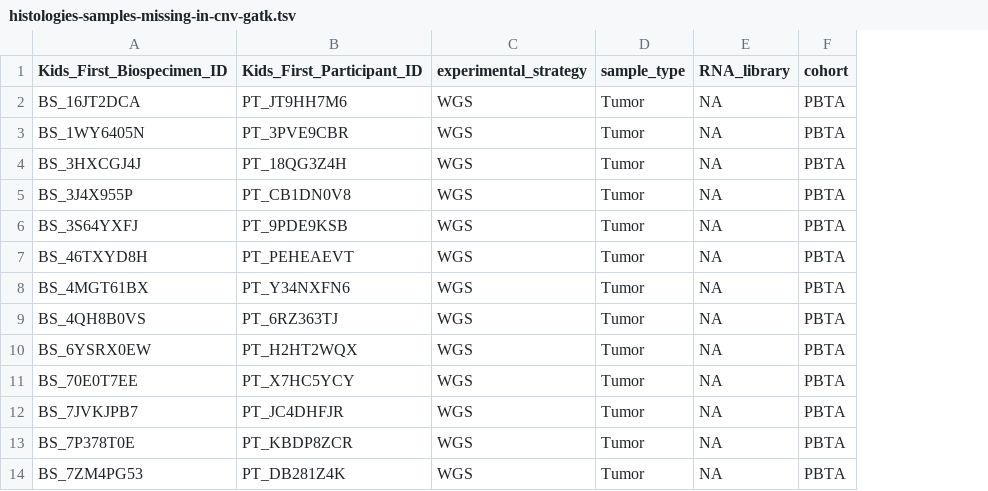
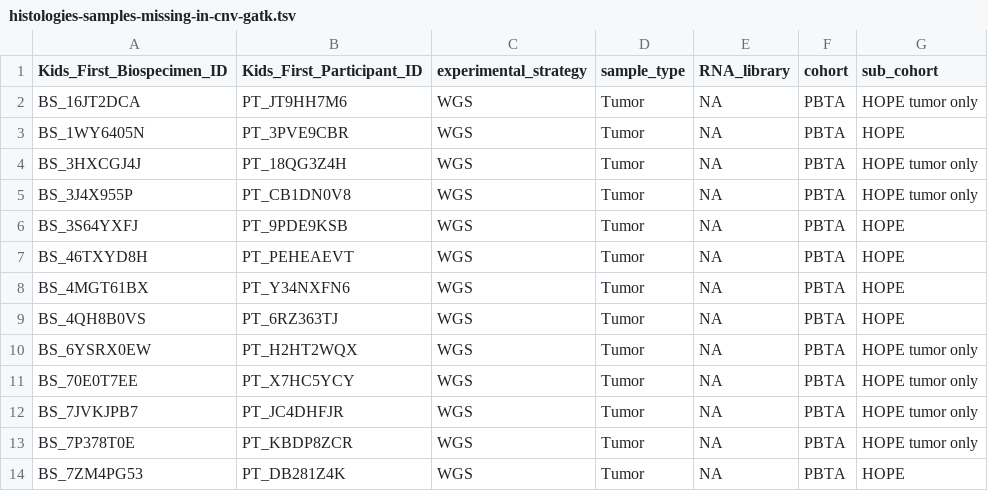
Before and after one commit to rokitalab/OpenPedCan-analysis, a TSV file: analyses/data-pre-release-qc/results/histologies-samples-missing-in-cnv-gatk.tsv, drawn as a sheet; only a part is shown; the diff names each change by its address in the sheet, - before the commit and + after, or states it on an @@ line.

```diff
--- a/analyses/data-pre-release-qc/results/histologies-samples-missing-in-cnv-gatk.tsv
+++ b/analyses/data-pre-release-qc/results/histologies-samples-missing-in-cnv-gatk.tsv
+column G (sub_cohort), rows 2-14: HOPE tumor only | HOPE | HOPE tumor only | HOPE tumor only | HOPE | HOPE | HOPE | HOPE | HOPE tumor only | HOPE tumor only | HOPE tumor only | HOPE tumor only | HOPE
```
Also changed, not shown: analyses/data-pre-release-qc/results/histologies-samples-missing-in-cnv-cnvkit.tsv, analyses/data-pre-release-qc/results/histologies-samples-missing-in-cnv-controlfreec.tsv, 7 other files.
